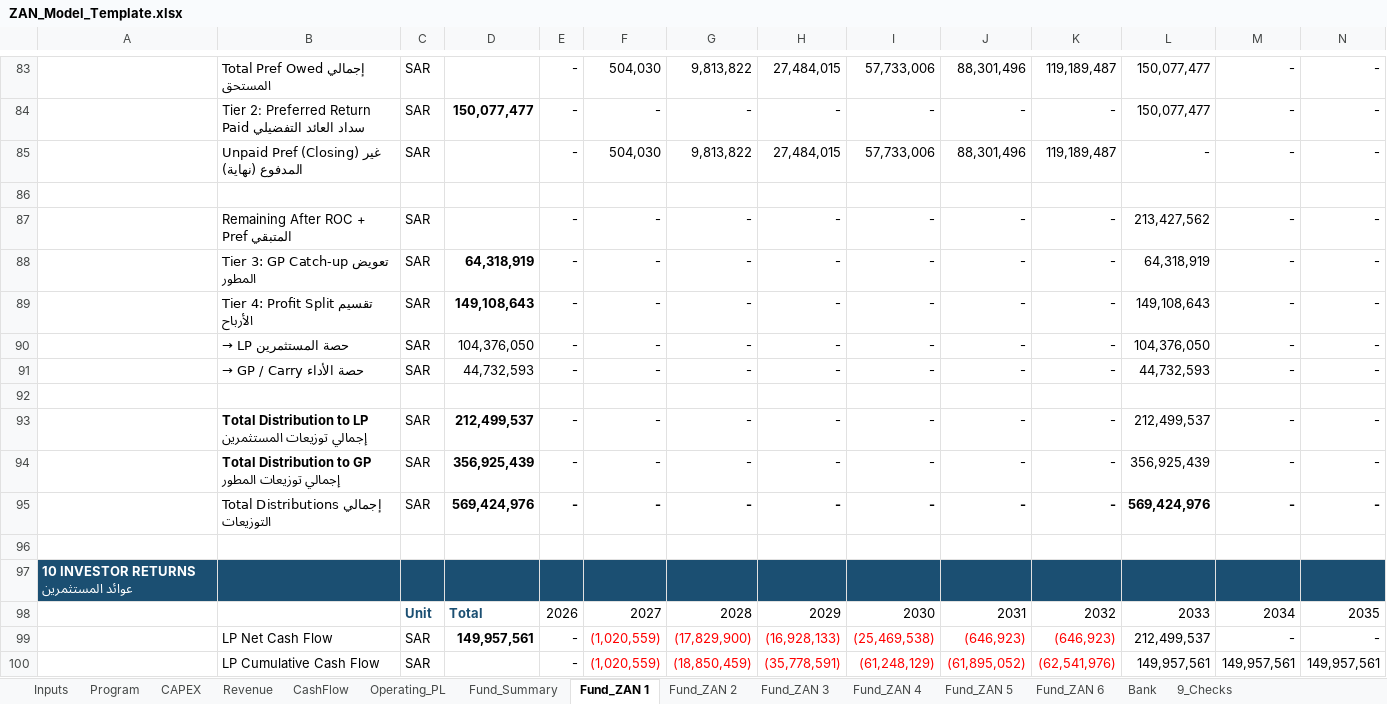
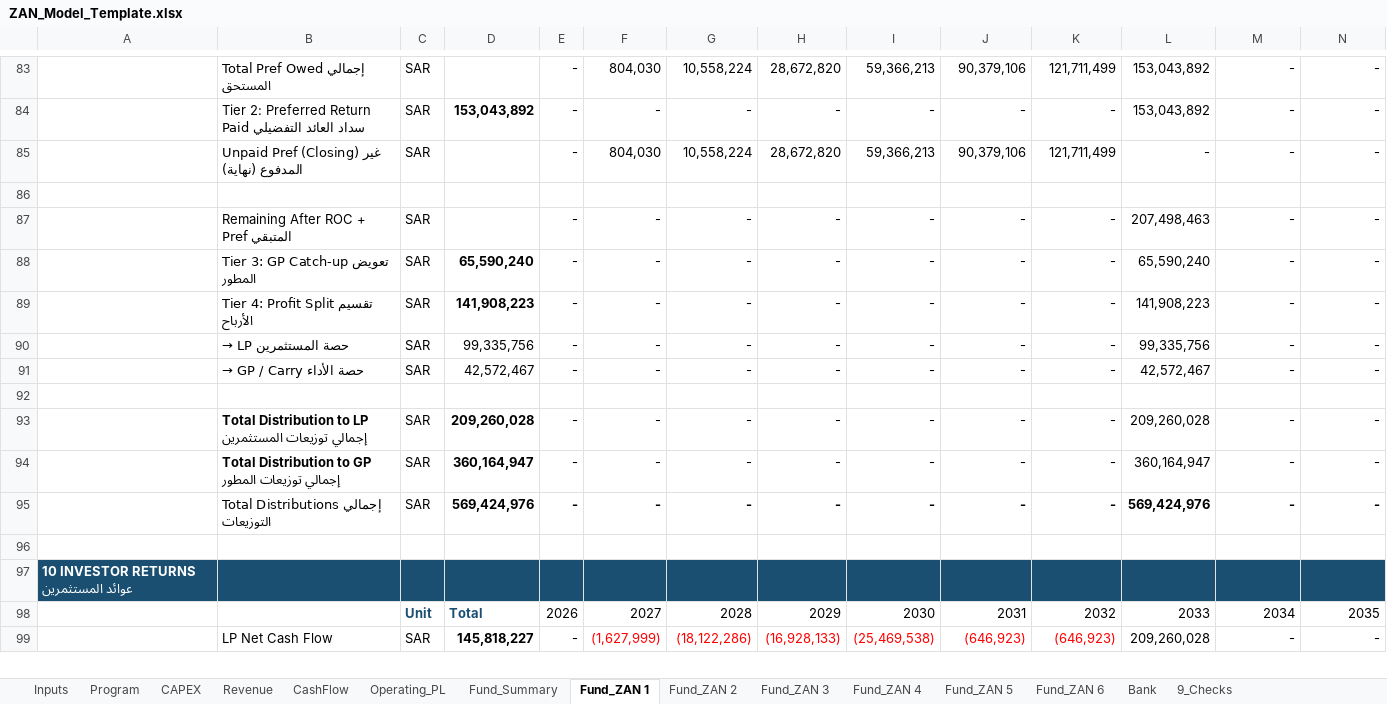
Before and after one commit to ARAHMAN97987/re-dev-modeler, an Excel workbook: public/ZAN_Model_Template.xlsx, sheet Fund_ZAN 1, drawn as a sheet; only a part is shown, gaps mark what is left out; values as stored, in another font and other column widths than the file's, no borders; removed rows and columns are numbered as before the commit, all else as after; rows hold the shown columns only; the diff covers the shown part only; the diff names each change by its address in the sheet, - before the commit and + after, or states it on an @@ line.

Commit message:
fix: Management Fee basis = total fund assets (per fund documentation)
Root cause: Management Fee was computed on wrong basis in both systems.

Per fund document:
- Management Fee = % × total fund assets (إجمالي أصول الصندوق)
  NOT devCost, NOT cumulative CAPEX, NOT equity
  Fund assets = devCostInclLand = GP equity + LP equity + debt
  Example: 0.50% × 400M = 2M/year (fixed annual)

- Developer Fee = % × construction costs per year (contractor milestones)
  Charged on actual CAPEX spend each year, NOT total devCost
  Already correct in both systems.

Platform changes (waterfall.js):
- Added 'fundAssets' as mgmtFeeBase option = devCostInclLand
- Made it the default (was 'nav')
- 'devCost' now aliases to same calculation as 'fundAssets'
- Documented all basis options with clear descriptions

Excel template changes (Fund_ZAN 1-6 row 65):
- Old formula: ABS(SUM(CAPEX_cumulative)) × rate (wrong - cumulative CAPEX)
- New formula: devCostInclLand × rate (correct - total fund assets)
- MIN(cap, ...) preserved for annual cap

Verification (ZAN 1):
- Mgmt Fee: Platform 14,000,000 = Excel 14,000,000 ✓
- Dev Fee:  Platform 46,362,532 ≈ Excel 46,362,527 ✓
- Struct Fee: 300,000 = 300,000 ✓

Tests: 634 PASSED | 0 FAILED

```diff
--- a/public/ZAN_Model_Template.xlsx (sheet Fund_ZAN 1)
+++ b/public/ZAN_Model_Template.xlsx (sheet Fund_ZAN 1)
-F83: 504,030
+F83: 804,030
-G83: 9,813,822
+G83: 10,558,224
-H83: 27,484,015
+H83: 28,672,820
-I83: 57,733,006
+I83: 59,366,213
-J83: 88,301,496
+J83: 90,379,106
-K83: 119,189,487
+K83: 121,711,499
-L83:L84: 150,077,477
+L83:L84: 153,043,892
-D84: 150,077,477
+D84: 153,043,892
-F85: 504,030
+F85: 804,030
-G85: 9,813,822
+G85: 10,558,224
-H85: 27,484,015
+H85: 28,672,820
-I85: 57,733,006
+I85: 59,366,213
-J85: 88,301,496
+J85: 90,379,106
-K85: 119,189,487
+K85: 121,711,499
-L87: 213,427,562
+L87: 207,498,463
-D88: 64,318,919
+D88: 65,590,240
-L88: 64,318,919
+L88: 65,590,240
-D89: 149,108,643
+D89: 141,908,223
-L89: 149,108,643
+L89: 141,908,223
-D90: 104,376,050
+D90: 99,335,756
-L90: 104,376,050
+L90: 99,335,756
-D91: 44,732,593
+D91: 42,572,467
-L91: 44,732,593
+L91: 42,572,467
-D93: 212,499,537
+D93: 209,260,028
-L93: 212,499,537
+L93: 209,260,028
-D94: 356,925,439
+D94: 360,164,947
-L94: 356,925,439
+L94: 360,164,947
-D99: 149,957,561
+D99: 145,818,227
-F99: (1,020,559)
+F99: (1,627,999)
-G99: (17,829,900)
+G99: (18,122,286)
-L99: 212,499,537
+L99: 209,260,028
-row 100:  | LP Cumulative Cash Flow | SAR |  | - | (1,020,559) | (18,850,459) | (35,778,591) | (61,248,129) | (61,895,052) | (62,541,976) | 149,957,561 | 149,957,561 | 149,957,561
```
Also changed, not shown: 1 added row and 59 edited cells elsewhere in this sheet, sheet Fund_ZAN 3, sheet Fund_ZAN 2, sheet Fund_Summary, sheet Bank, sheet Fund_ZAN 4, sheet Fund_ZAN 5, 1 more sheet, formulas that keep their value, templates/ZAN_Full_Model_v11_AUDITED.xlsx, 1 other file.
